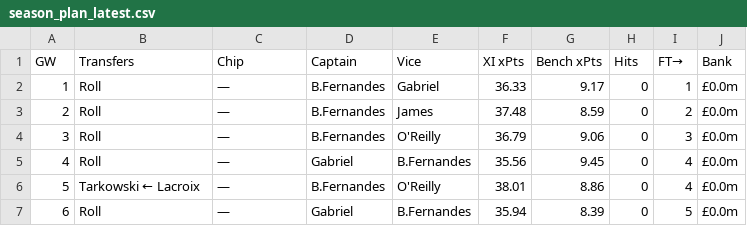
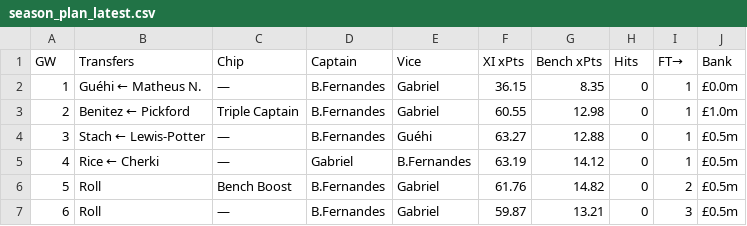
Before and after one commit to DH4410/fpl-auto, a CSV file: reports/season_plan_latest.csv, drawn as a sheet.

Commit message:
auto: GW1 pre-deadline plan [skip ci]

```diff
--- a/reports/season_plan_latest.csv
+++ b/reports/season_plan_latest.csv
@@ -1,7 +1,7 @@
 GW,Transfers,Chip,Captain,Vice,XI xPts,Bench xPts,Hits,FT→,Bank
-1,Roll,—,B.Fernandes,Gabriel,36.33,9.17,0,1,£0.0m
-2,Roll,—,B.Fernandes,James,37.48,8.59,0,2,£0.0m
-3,Roll,—,B.Fernandes,O'Reilly,36.79,9.06,0,3,£0.0m
-4,Roll,—,Gabriel,B.Fernandes,35.56,9.45,0,4,£0.0m
-5,Tarkowski ← Lacroix,—,B.Fernandes,O'Reilly,38.01,8.86,0,4,£0.0m
-6,Roll,—,Gabriel,B.Fernandes,35.94,8.39,0,5,£0.0m
+1,Guéhi ← Matheus N.,—,B.Fernandes,Gabriel,36.15,8.35,0,1,£0.0m
+2,Benitez ← Pickford,Triple Captain,B.Fernandes,Gabriel,60.55,12.98,0,1,£1.0m
+3,Stach ← Lewis-Potter,—,B.Fernandes,Guéhi,63.27,12.88,0,1,£0.5m
+4,Rice ← Cherki,—,Gabriel,B.Fernandes,63.19,14.12,0,1,£0.5m
+5,Roll,Bench Boost,B.Fernandes,Gabriel,61.76,14.82,0,2,£0.5m
+6,Roll,—,B.Fernandes,Gabriel,59.87,13.21,0,3,£0.5m
```
Also changed, not shown: 4 other files.
